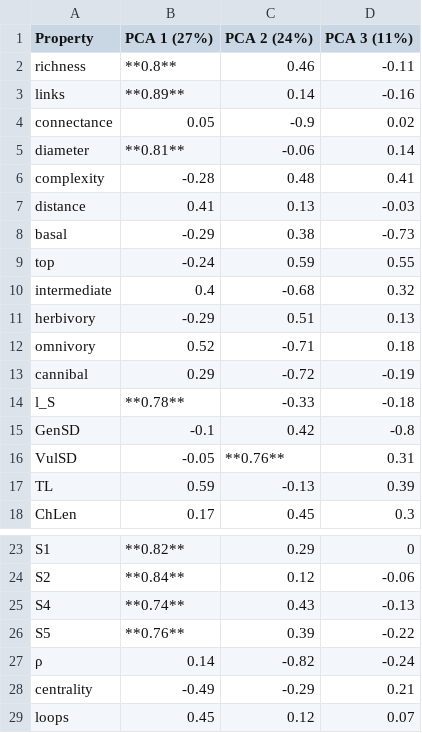
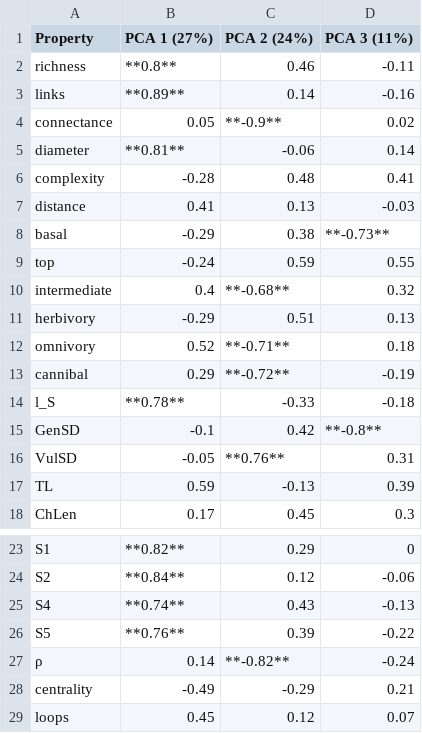
Before and after one commit to BecksLab/ms_feature_selection, a CSV file: tables/allNetworks_corr_complete.csv, drawn as a sheet; only a part is shown, gaps mark what is left out.

```diff
--- a/tables/allNetworks_corr_complete.csv
+++ b/tables/allNetworks_corr_complete.csv
@@ -3,3 +3,3 @@
 "links","**0.89**","0.14","-0.16"
-"connectance","0.05","-0.9","0.02"
+"connectance","0.05","**-0.9**","0.02"
 "diameter","**0.81**","-0.06","0.14"
@@ -7,10 +7,10 @@
 "distance","0.41","0.13","-0.03"
-"basal","-0.29","0.38","-0.73"
+"basal","-0.29","0.38","**-0.73**"
 "top","-0.24","0.59","0.55"
-"intermediate","0.4","-0.68","0.32"
+"intermediate","0.4","**-0.68**","0.32"
 "herbivory","-0.29","0.51","0.13"
-"omnivory","0.52","-0.71","0.18"
-"cannibal","0.29","-0.72","-0.19"
+"omnivory","0.52","**-0.71**","0.18"
+"cannibal","0.29","**-0.72**","-0.19"
 "l_S","**0.78**","-0.33","-0.18"
-"GenSD","-0.1","0.42","-0.8"
+"GenSD","-0.1","0.42","**-0.8**"
 "VulSD","-0.05","**0.76**","0.31"
@@ -26,3 +26,3 @@
 "S5","**0.76**","0.39","-0.22"
-"ρ","0.14","-0.82","-0.24"
+"ρ","0.14","**-0.82**","-0.24"
 "centrality","-0.49","-0.29","0.21"
```
Also changed, not shown: tables/allNetworks_corr_subset.csv, tables/vermaat_corr.csv, 4 other files.
